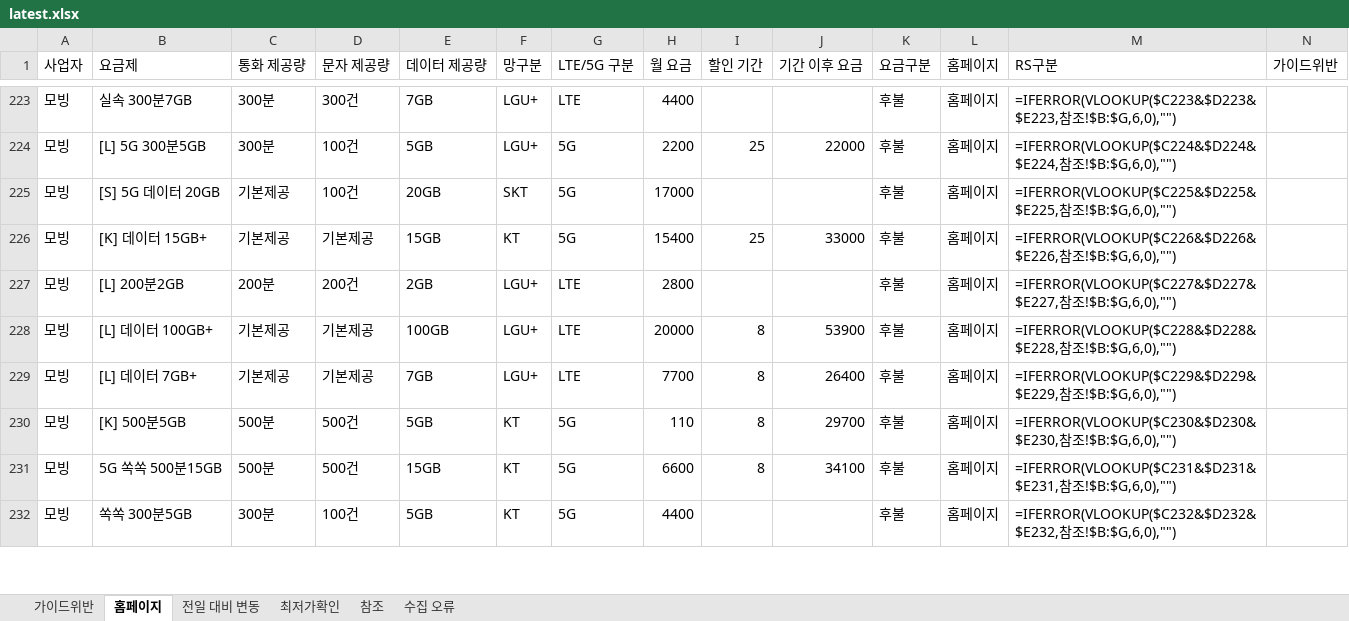
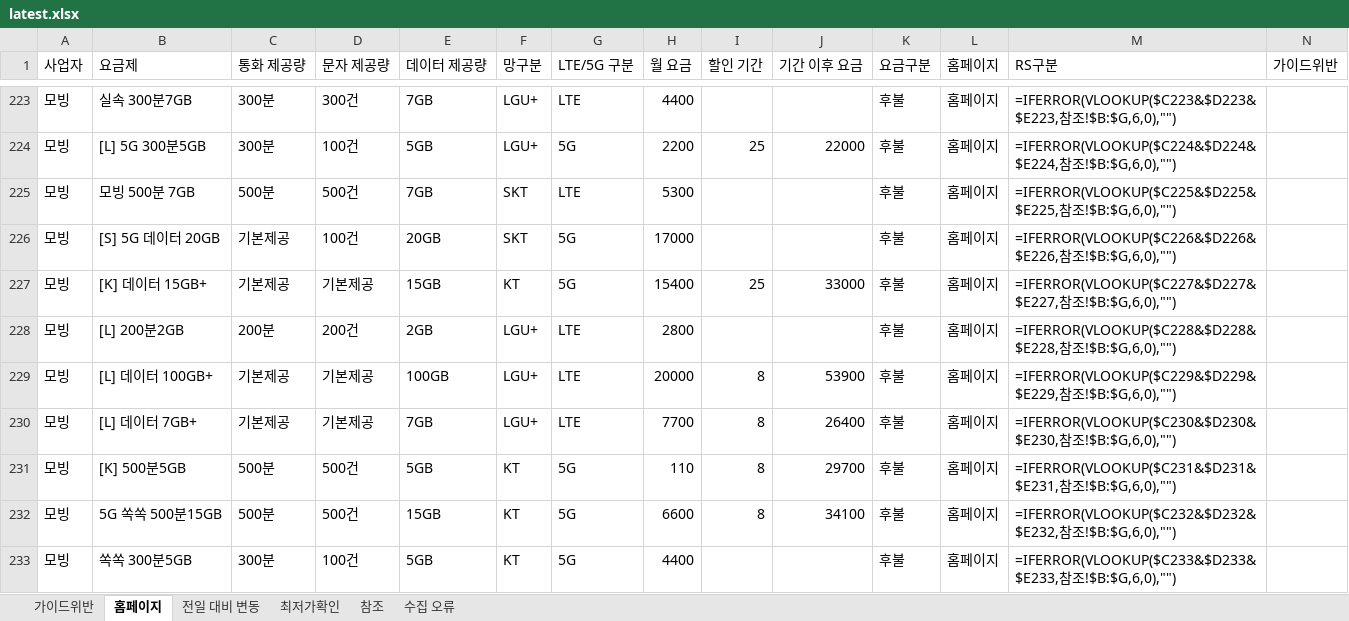
Before and after one commit to kjch444-sketchs/homepage_crawl, an Excel workbook: history/latest.xlsx, sheet 홈페이지, drawn as a sheet; only a part is shown, gaps mark what is left out; values as stored, in another font and other column widths than the file's, no borders; formulas without a stored value are shown as written; addresses are those after the commit; the diff covers the shown part only; the diff names each change by its address in the sheet, - before the commit and + after, or states it on an @@ line.

```diff
--- a/history/latest.xlsx (sheet 홈페이지)
+++ b/history/latest.xlsx (sheet 홈페이지)
+row 225: 모빙 | 모빙 500분 7GB | 500분 | 500건 | 7GB | SKT | LTE | 5300 |  |  | 후불 | 홈페이지 | =IFERROR(VLOOKUP($C225&$D225&$E225,참조!$B:$G,6,0),"")
-M226 (RS구분): =IFERROR(VLOOKUP($C225&$D225&$E225,참조…
+M226 (RS구분): =IFERROR(VLOOKUP($C226&$D226&$E226,참조…
-M227 (RS구분): =IFERROR(VLOOKUP($C226&$D226&$E226,참조…
+M227 (RS구분): =IFERROR(VLOOKUP($C227&$D227&$E227,참조…
-M228 (RS구분): =IFERROR(VLOOKUP($C227&$D227&$E227,참조…
+M228 (RS구분): =IFERROR(VLOOKUP($C228&$D228&$E228,참조…
-M229 (RS구분): =IFERROR(VLOOKUP($C228&$D228&$E228,참조…
+M229 (RS구분): =IFERROR(VLOOKUP($C229&$D229&$E229,참조…
-M230 (RS구분): =IFERROR(VLOOKUP($C229&$D229&$E229,참조…
+M230 (RS구분): =IFERROR(VLOOKUP($C230&$D230&$E230,참조…
-M231 (RS구분): =IFERROR(VLOOKUP($C230&$D230&$E230,참조…
+M231 (RS구분): =IFERROR(VLOOKUP($C231&$D231&$E231,참조…
-M232 (RS구분): =IFERROR(VLOOKUP($C231&$D231&$E231,참조…
+M232 (RS구분): =IFERROR(VLOOKUP($C232&$D232&$E232,참조…
-M233 (RS구분): =IFERROR(VLOOKUP($C232&$D232&$E232,참조…
+M233 (RS구분): =IFERROR(VLOOKUP($C233&$D233&$E233,참조…
```
Also changed, not shown: 5 added rows, 6 removed rows and 43 edited cells elsewhere in this sheet, sheet 전일 대비 변동, 1 other file.
